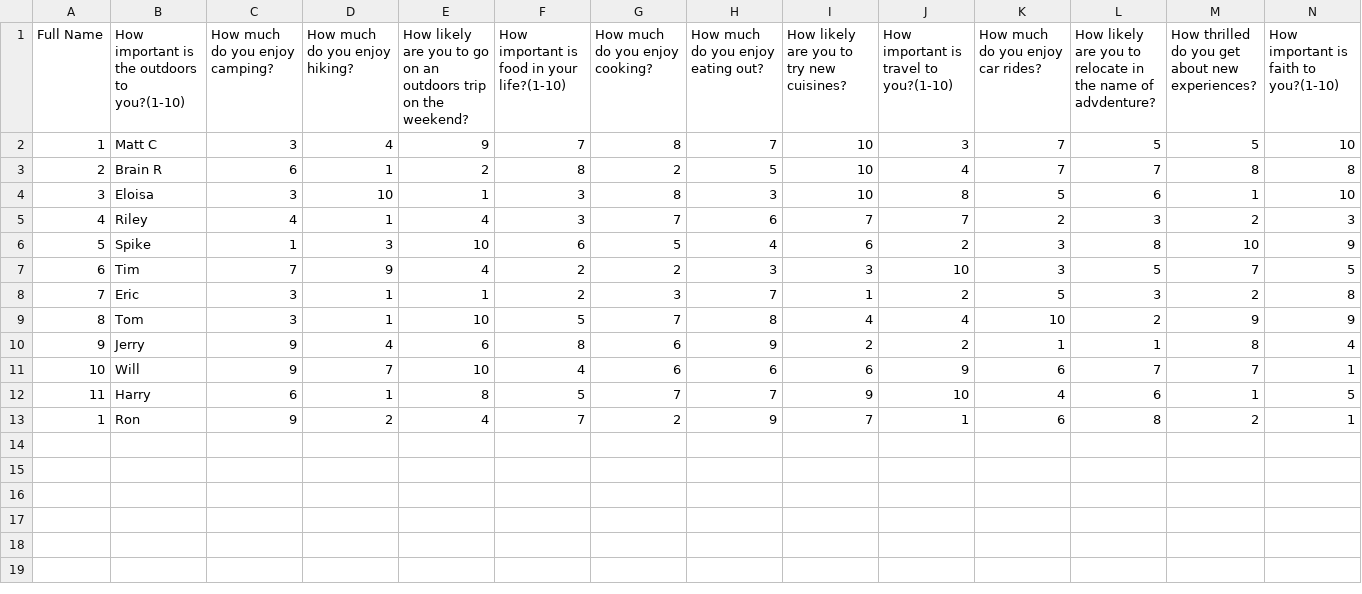
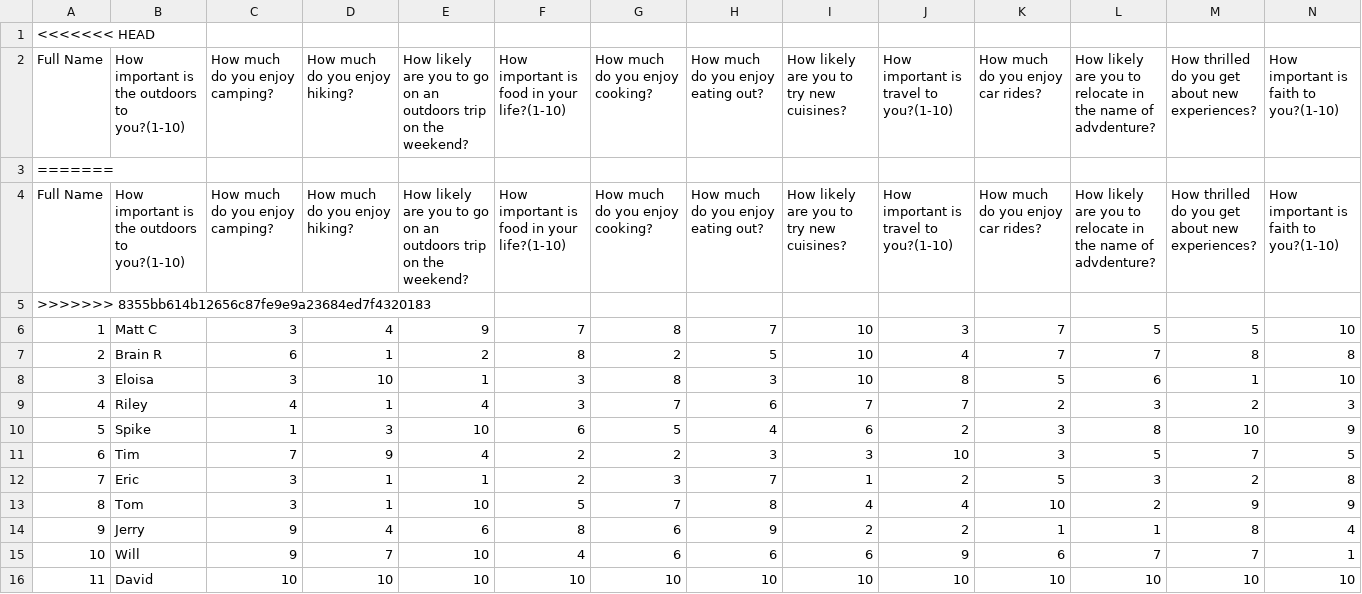
Before and after one commit to brianramaswami/Zag-Friend-Finder, a CSV file: data/data.csv, drawn as a sheet; only a part is shown; removed rows and columns are numbered as before the commit, all else as after; rows hold the shown columns only; the diff names each change by its address in the sheet, - before the commit and + after, or states it on an @@ line.

```diff
--- a/data/data.csv
+++ b/data/data.csv
+row 1: <<<<<<< HEAD
+row 2: Full Name | How important is the outdoors to you?(1-10) | How much do you enjoy camping? | How much do you enjoy hiking? | How likely are you to go on an outdoors trip on the weekend? | How important is food in your life?(1-10) | How much do you enjoy cooking? | How much do you enjoy eating out? | How likely are you to try new cuisines? | How important is travel to you?(1-10) | How much do you enjoy car rides? | How likely are you to relocate in the name of advdenture? | How thrilled do you get about new experiences? | How important is faith to you?(1-10)
+row 3: =======
+row 5: >>>>>>> 8355bb614b12656c87fe9e9a23684ed7f4320183
-row 12: 11 | Harry | 6 | 1 | 8 | 5 | 7 | 7 | 9 | 10 | 4 | 6 | 1 | 5
-row 13: 1 | Ron | 9 | 2 | 4 | 7 | 2 | 9 | 7 | 1 | 6 | 8 | 2 | 1
+row 16: 11 | David | 10 | 10 | 10 | 10 | 10 | 10 | 10 | 10 | 10 | 10 | 10 | 10
```
Also changed, not shown: 3 other files.
